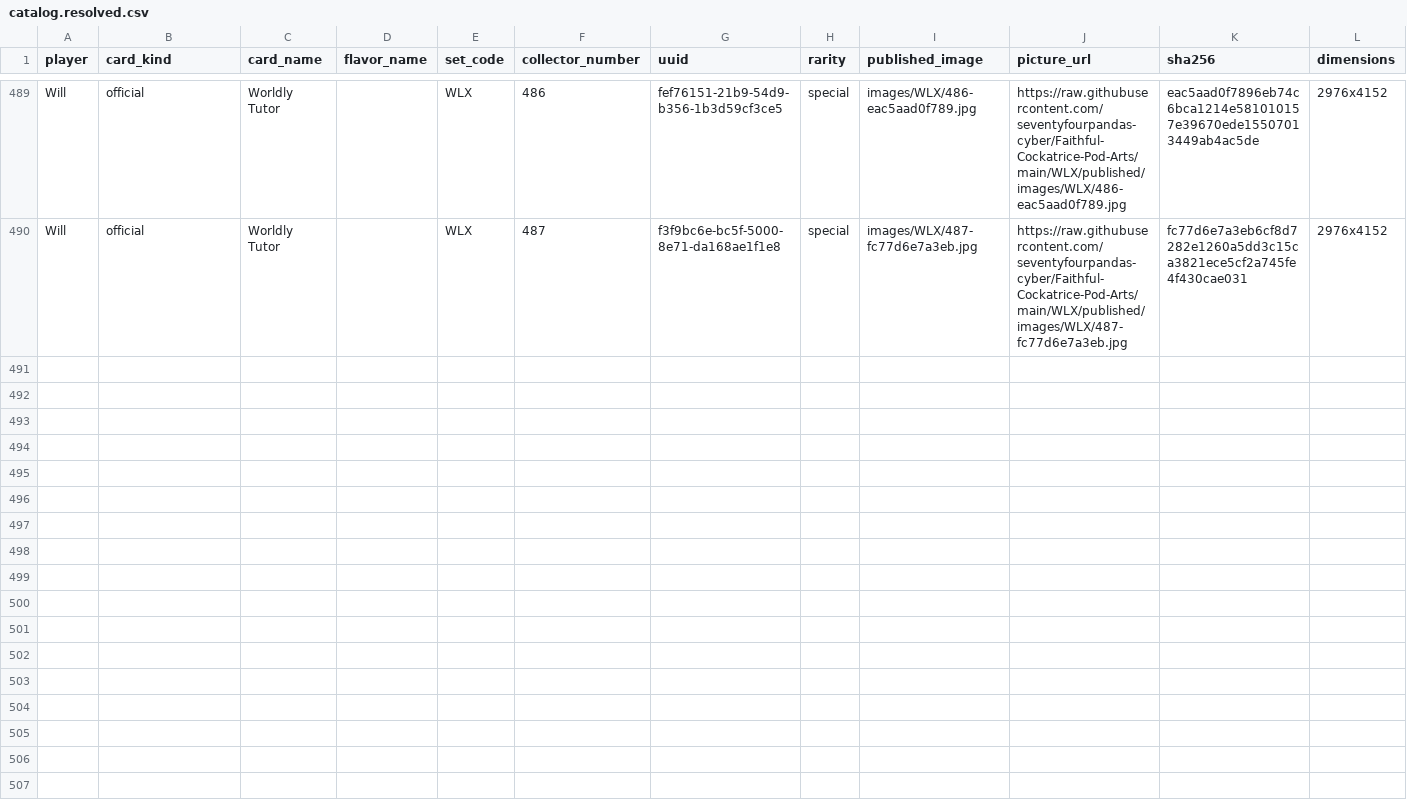
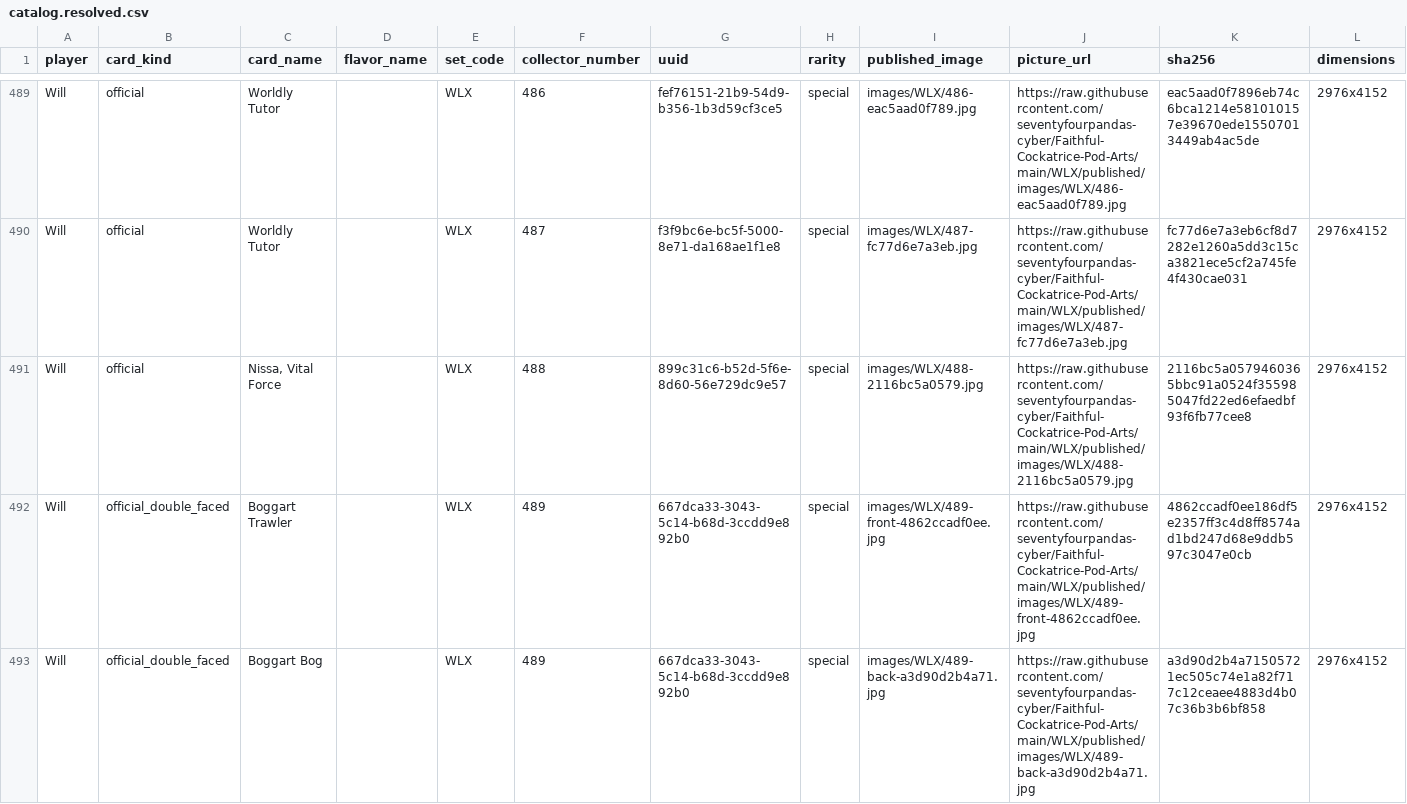
Before and after one commit to seventyfourpandas-cyber/Faithful-Cockatrice-Pod-Arts, a CSV file: WLX/published/catalog.resolved.csv, drawn as a sheet; only a part is shown, gaps mark what is left out; the diff covers the shown part only; the diff names each change by its address in the sheet, - before the commit and + after, or states it on an @@ line.

```diff
--- a/WLX/published/catalog.resolved.csv
+++ b/WLX/published/catalog.resolved.csv
+row 491: Will | official | Nissa, Vital Force |  | WLX | 488 | 899c31c6-b52d-5f6e-8d60-56e729dc9e57 | special | images/WLX/488-2116bc5a0579.jpg | https://raw.githubusercontent.com/seventyfourpandas-cyber/Faithful-Cockatrice-Pod-Arts/main/WLX/published/images/WLX/488-2116bc5a0579.jpg | 2116bc5a0579460365bbc91a0524f355985047fd22ed6efaedbf93f6fb77cee8 | 2976x4152
+row 492: Will | official_double_faced | Boggart Trawler |  | WLX | 489 | 667dca33-3043-5c14-b68d-3ccdd9e892b0 | special | images/WLX/489-front-4862ccadf0ee.jpg | https://raw.githubusercontent.com/seventyfourpandas-cyber/Faithful-Cockatrice-Pod-Arts/main/WLX/published/images/WLX/489-front-4862ccadf0ee.jpg | 4862ccadf0ee186df5e2357ff3c4d8ff8574ad1bd247d68e9ddb597c3047e0cb | 2976x4152
+row 493: Will | official_double_faced | Boggart Bog |  | WLX | 489 | 667dca33-3043-5c14-b68d-3ccdd9e892b0 | special | images/WLX/489-back-a3d90d2b4a71.jpg | https://raw.githubusercontent.com/seventyfourpandas-cyber/Faithful-Cockatrice-Pod-Arts/main/WLX/published/images/WLX/489-back-a3d90d2b4a71.jpg | a3d90d2b4a71505721ec505c74e1a82f717c12ceaee4883d4b07c36b3b6bf858 | 2976x4152
```
Also changed, not shown: 2 added rows elsewhere in this file, WLX/CARD_MANAGER.csv, 23 other files.
